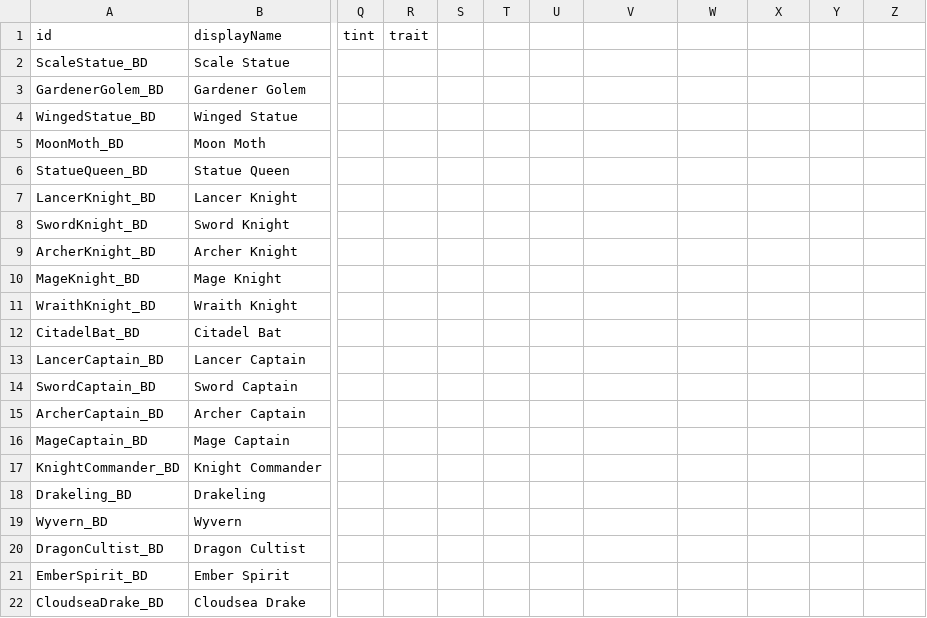
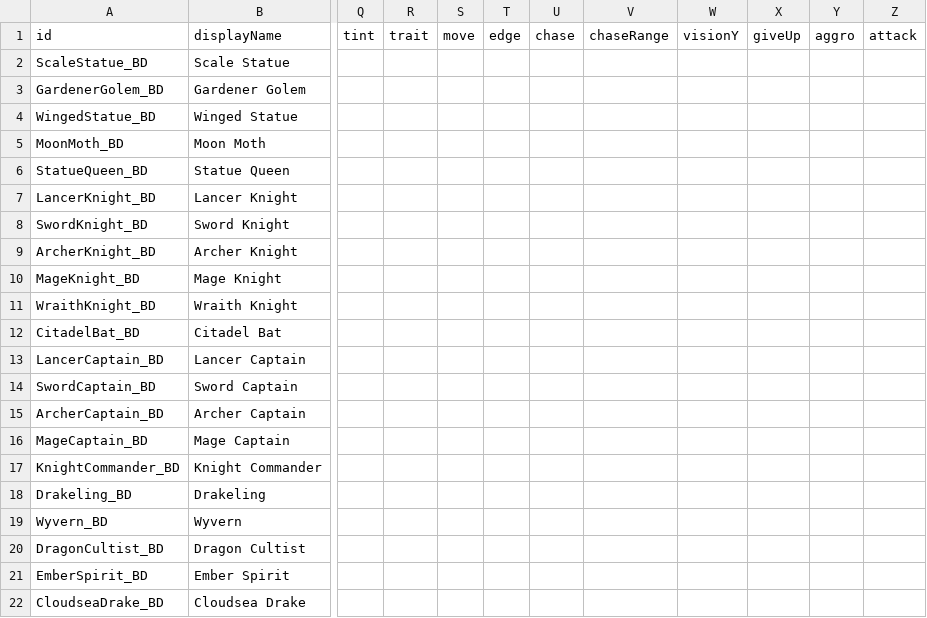
Before and after one commit to coolblue1853/ProjectB, a CSV file: Assets/Resources/Floor2Preview/Floor2Monsters.csv, drawn as a sheet; only a part is shown, gaps mark what is left out; the diff names each change by its address in the sheet, - before the commit and + after, or states it on an @@ line.

```diff
--- a/Assets/Resources/Floor2Preview/Floor2Monsters.csv
+++ b/Assets/Resources/Floor2Preview/Floor2Monsters.csv
-S1: (empty)
+S1: move
-T1: (empty)
+T1: edge
-U1: (empty)
+U1: chase
-V1: (empty)
+V1: chaseRange
-W1: (empty)
+W1: visionY
-X1: (empty)
+X1: giveUp
-Y1: (empty)
+Y1: aggro
-Z1: (empty)
+Z1: attack
```
Also changed, not shown: Assets/Resources/MonsterSheet.csv, 19 other files.
